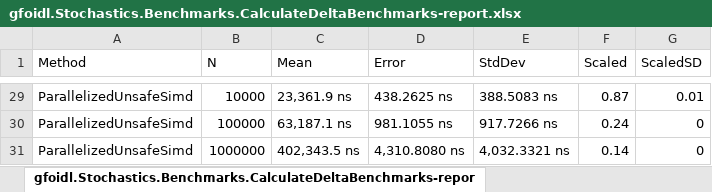
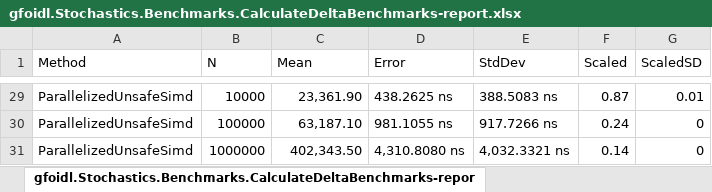
Before and after one commit to gfoidl/Stochastics, an Excel workbook: perf/gfoidl.Stochastics.Benchmarks/BenchmarkDotNet.Artifacts/results/gfoidl.Stochastics.Benchmarks.CalculateDeltaBenchmarks-report.xlsx, sheet gfoidl.Stochastics.Benchmarks.CalculateDeltaBenchmarks-repor, drawn as a sheet; only a part is shown, gaps mark what is left out; values as stored, in another font and other column widths than the file's, no borders; charts and pictures not drawn; the diff covers the shown part only; the diff names each change by its address in the sheet, - before the commit and + after, or states it on an @@ line.

Commit message:
AutoCorrelationBenchmarks added

```diff
--- a/perf/gfoidl.Stochastics.Benchmarks/BenchmarkDotNet.Artifacts/results/gfoidl.Stochastics.Benchmarks.CalculateDeltaBenchmarks-report.xlsx (sheet gfoidl.Stochastics.Benchmarks.CalculateDeltaBenchmarks-repor)
+++ b/perf/gfoidl.Stochastics.Benchmarks/BenchmarkDotNet.Artifacts/results/gfoidl.Stochastics.Benchmarks.CalculateDeltaBenchmarks-report.xlsx (sheet gfoidl.Stochastics.Benchmarks.CalculateDeltaBenchmarks-repor)
-C29 (Mean): 23,361.9 ns
+C29 (Mean): 23,361.90
-C30 (Mean): 63,187.1 ns
+C30 (Mean): 63,187.10
-C31 (Mean): 402,343.5 ns
+C31 (Mean): 402,343.50
```
Also changed, not shown: 27 edited cells elsewhere in this sheet, charts or pictures, 8 other files.
